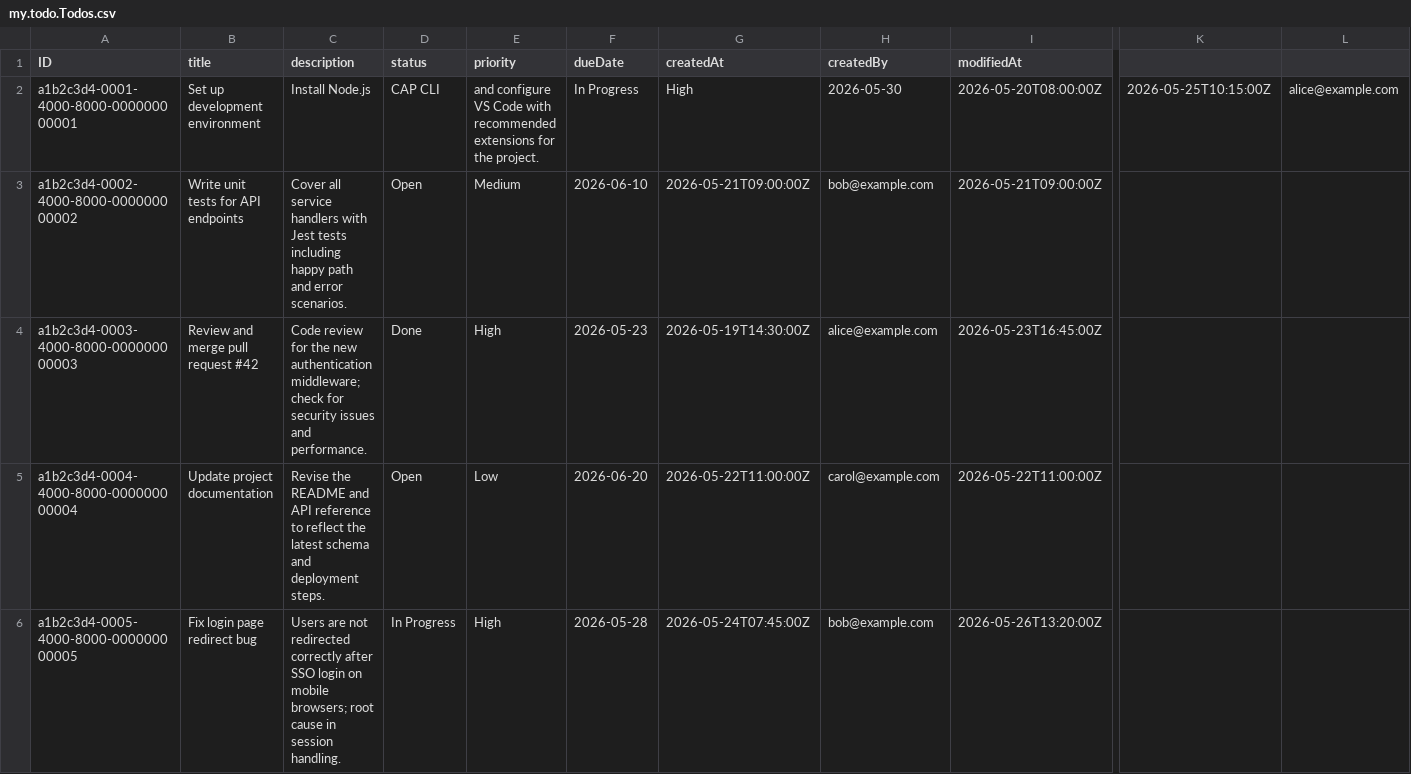
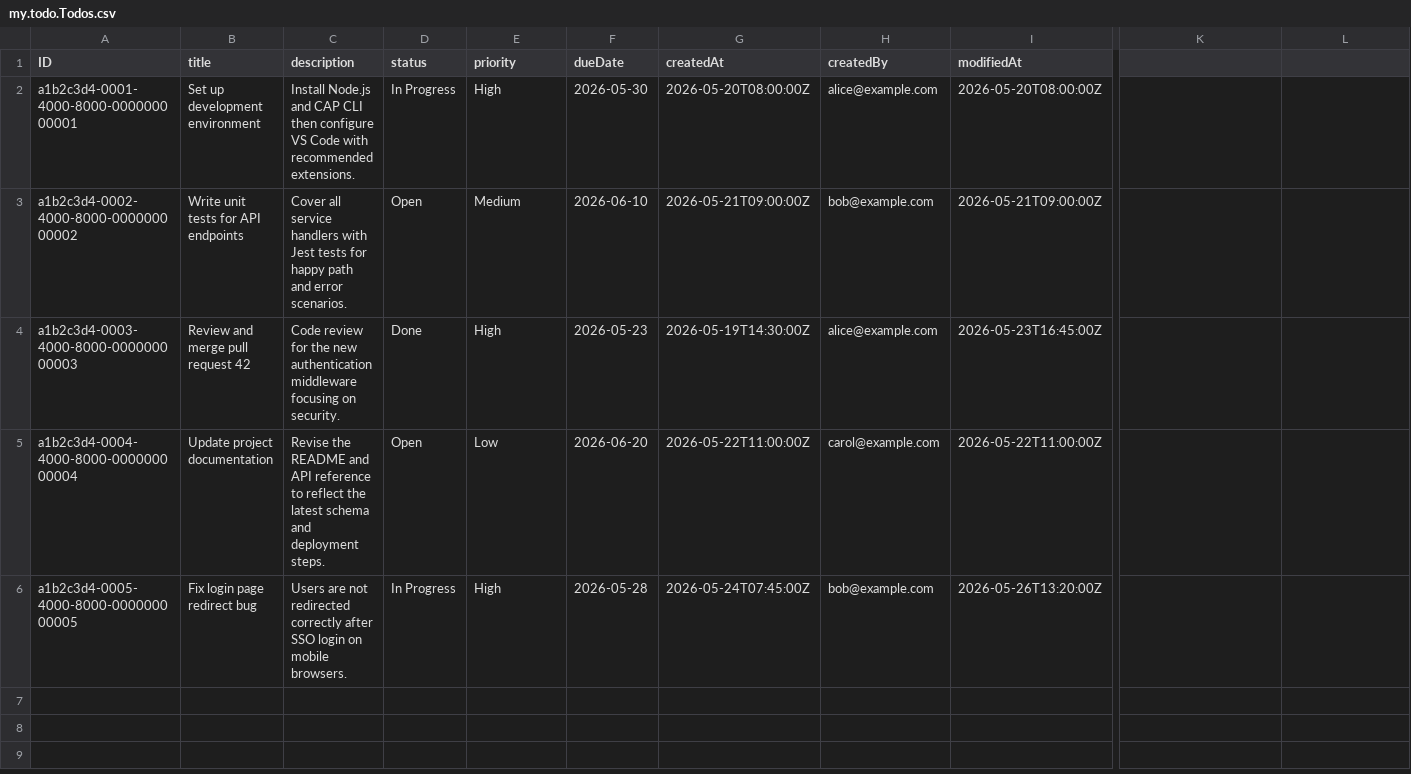
Before and after one commit to jpmcron/FIORI_TODO, a CSV file: db/data/my.todo.Todos.csv, drawn as a sheet; only a part is shown, gaps mark what is left out; the diff names each change by its address in the sheet, - before the commit and + after, or states it on an @@ line.

```diff
--- a/db/data/my.todo.Todos.csv
+++ b/db/data/my.todo.Todos.csv
-C2 (description): Install Node.js
+C2 (description): Install Node.js and CAP CLI then configure VS Code with recommended extensions.
-D2 (status): CAP CLI
+D2 (status): In Progress
-E2 (priority): and configure VS Code with recommended extensions for the project.
+E2 (priority): High
-F2 (dueDate): In Progress
+F2 (dueDate): 2026-05-30
-G2 (createdAt): High
+G2 (createdAt): 2026-05-20T08:00:00Z
-H2 (createdBy): 2026-05-30
+H2 (createdBy): alice@example.com
-K2: 2026-05-25T10:15:00Z
+K2: (empty)
-L2: alice@example.com
+L2: (empty)
-C3 (description): …Jest tests including happy path…
+C3 (description): …Jest tests for happy path…
-B4 (title): Review and merge pull request #42
+B4 (title): Review and merge pull request 42
-C4 (description): …new authentication middleware; check for security issues and performance.
+C4 (description): …new authentication middleware focusing on security.
-C6 (description): …on mobile browsers; root cause in session handling.
+C6 (description): …on mobile browsers.
```
